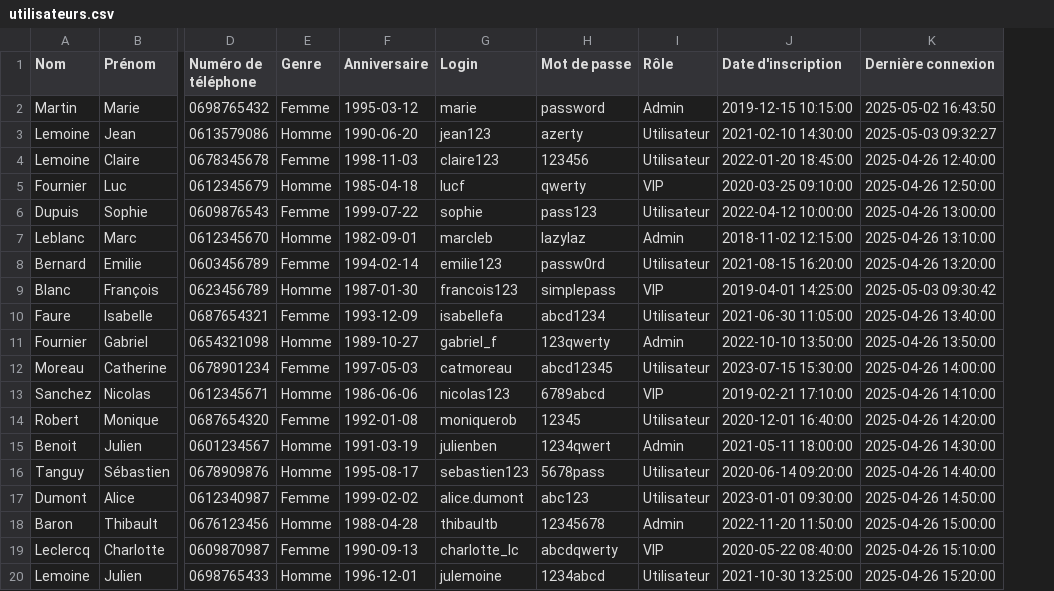
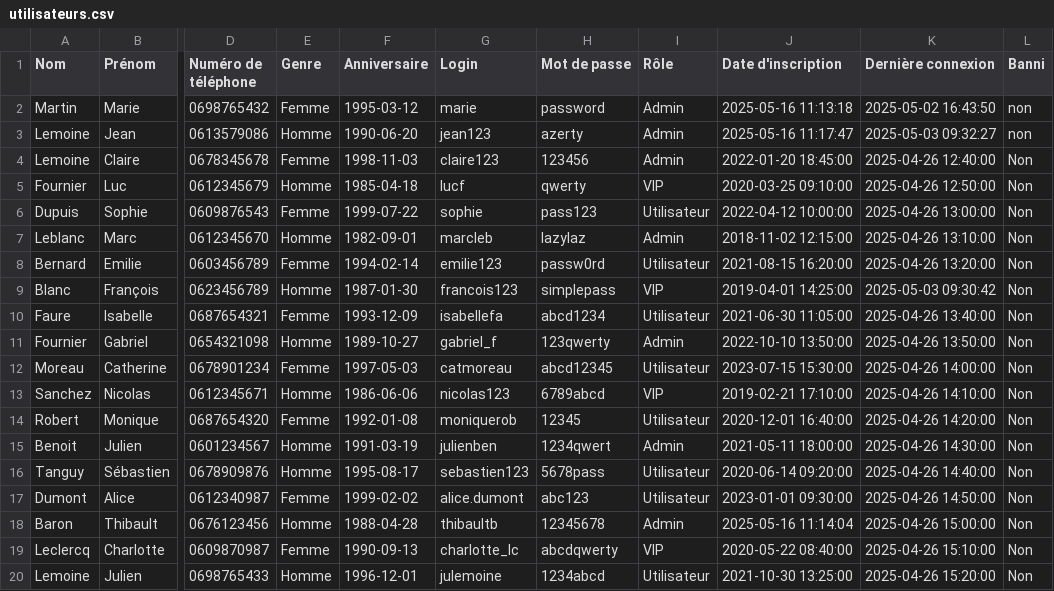
Before and after one commit to kaneapecche/info4, a CSV file: htdocs/projet.html/donnees/utilisateurs.csv, drawn as a sheet; only a part is shown, gaps mark what is left out; the diff names each change by its address in the sheet, - before the commit and + after, or states it on an @@ line.

Commit message:
Update utilisateurs.csv

```diff
--- a/htdocs/projet.html/donnees/utilisateurs.csv
+++ b/htdocs/projet.html/donnees/utilisateurs.csv
+column L (Banni), rows 2-20: non | non | Non | Non | Non | Non | Non | Non | Non | Non | Non | Non | Non | Non | Non | Non | Non | Non | Non
-J2 (Date d'inscription): 2019-12-15 10:15:00
+J2 (Date d'inscription): 2025-05-16 11:13:18
-I3:I4 (Rôle): Utilisateur
+I3:I4 (Rôle): Admin
-J3 (Date d'inscription): 2021-02-10 14:30:00
+J3 (Date d'inscription): 2025-05-16 11:17:47
-J18 (Date d'inscription): 2022-11-20 11:50:00
+J18 (Date d'inscription): 2025-05-16 11:14:04
```
